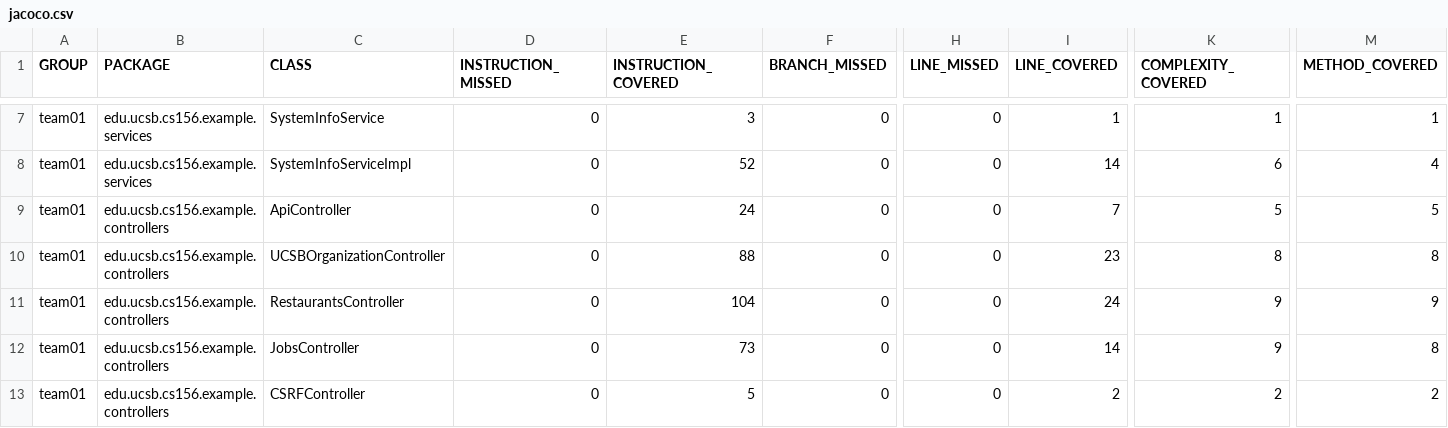
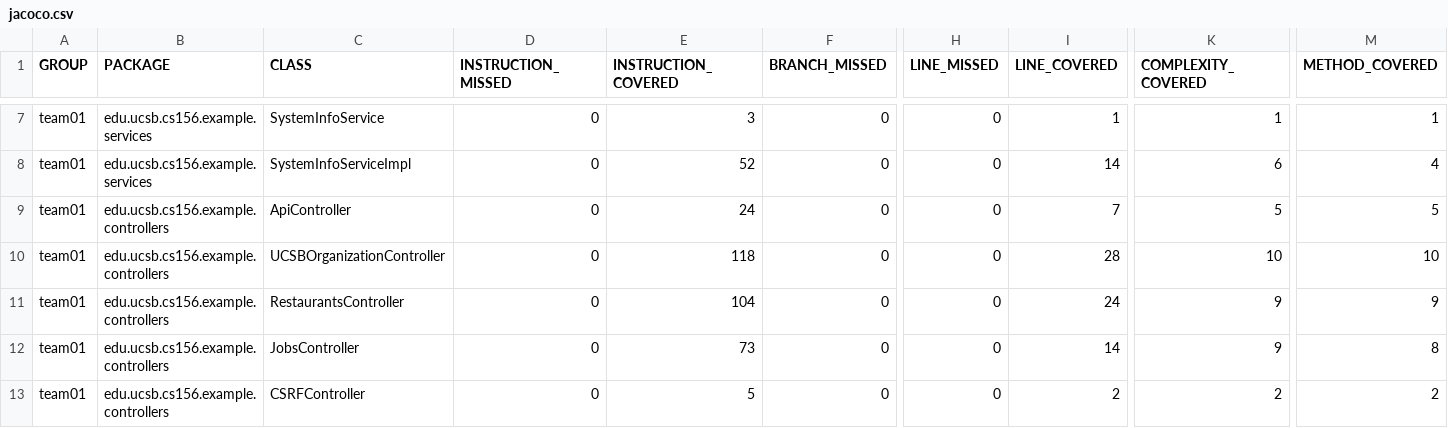
Before and after one commit to ucsb-cs156-f26/team01-f26-01, a CSV file: jacoco/jacoco.csv, drawn as a sheet; only a part is shown, gaps mark what is left out; the diff names each change by its address in the sheet, - before the commit and + after, or states it on an @@ line.

```diff
--- a/jacoco/jacoco.csv
+++ b/jacoco/jacoco.csv
-E10 (INSTRUCTION_COVERED): 88
+E10 (INSTRUCTION_COVERED): 118
-I10 (LINE_COVERED): 23
+I10 (LINE_COVERED): 28
-K10 (COMPLEXITY_COVERED): 8
+K10 (COMPLEXITY_COVERED): 10
-M10 (METHOD_COVERED): 8
+M10 (METHOD_COVERED): 10
```
Also changed, not shown: 7 other files.
